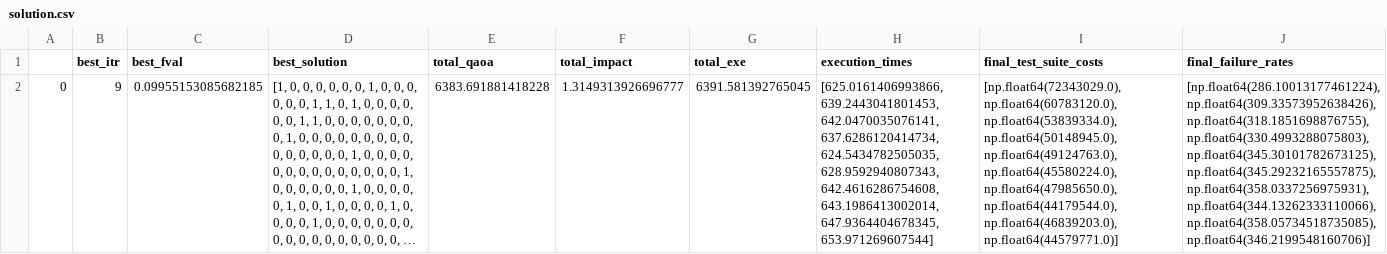
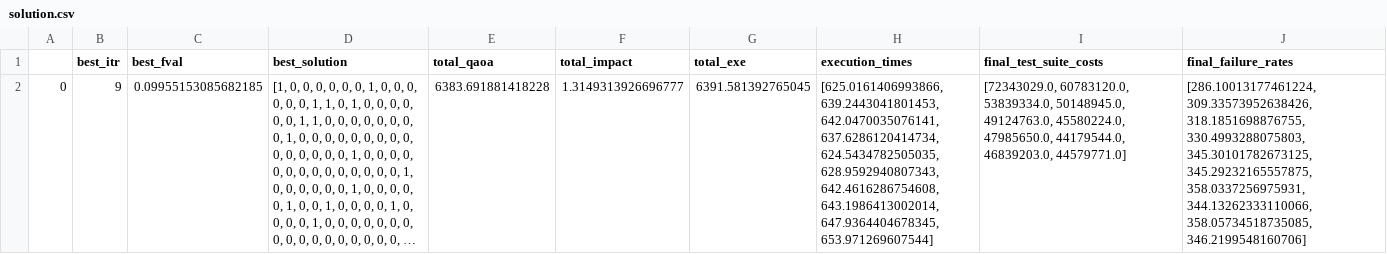
Before and after one commit to AntonioTrovato/SelectQAOA, a CSV file: results/igdec_qaoa/noise/qaoa_1/iofrol/size_7/10/solution.csv, drawn as a sheet; long unchanged cells end in …; the diff names each change by its address in the sheet, - before the commit and + after, or states it on an @@ line.

```diff
--- a/results/igdec_qaoa/noise/qaoa_1/iofrol/size_7/10/solution.csv
+++ b/results/igdec_qaoa/noise/qaoa_1/iofrol/size_7/10/solution.csv
-I2 (final_test_suite_costs): [np.float64(72343029.0), np.float64(60783120.0), np.float64(53839334.0), np.float64(50148945.0), np.float64(49124763.0), np.float64(45580224.0), np.float64(47985650.0), np.float64(44179544.0), np.float64(46839203.0), np.float64(44579771.0)]
+I2 (final_test_suite_costs): [72343029.0, 60783120.0, 53839334.0, 50148945.0, 49124763.0, 45580224.0, 47985650.0, 44179544.0, 46839203.0, 44579771.0]
-J2 (final_failure_rates): [np.float64(286.10013177461224), np.float64(309.33573952638426), np.float64(318.1851698876755), np.float64(330.4993288075803), np.float64(345.30101782673125), np.float64(345.29232165557875), np.float64(358.0337256975931), np.float64(344.13262333110066), np.float64(358.05734518735085), np.float64(346.2199548160706)]
+J2 (final_failure_rates): [286.10013177461224, 309.33573952638426, 318.1851698876755, 330.4993288075803, 345.30101782673125, 345.29232165557875, 358.0337256975931, 344.13262333110066, 358.05734518735085, 346.2199548160706]
```
Also changed, not shown: results/igdec_qaoa/noise/qaoa_1/elevator_one/size_7/10/solution.csv, results/igdec_qaoa/noise/qaoa_1/elevator_two/size_7/10/solution.csv, 2 other files.
